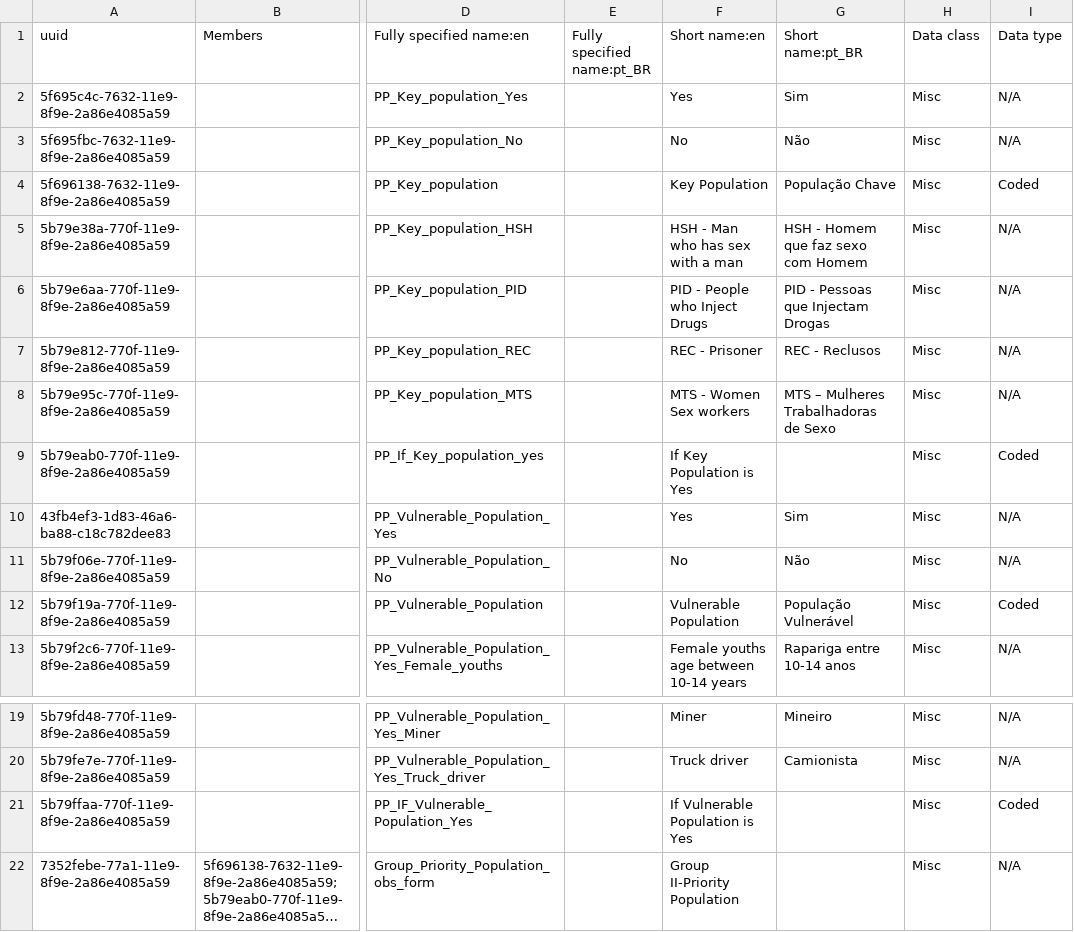
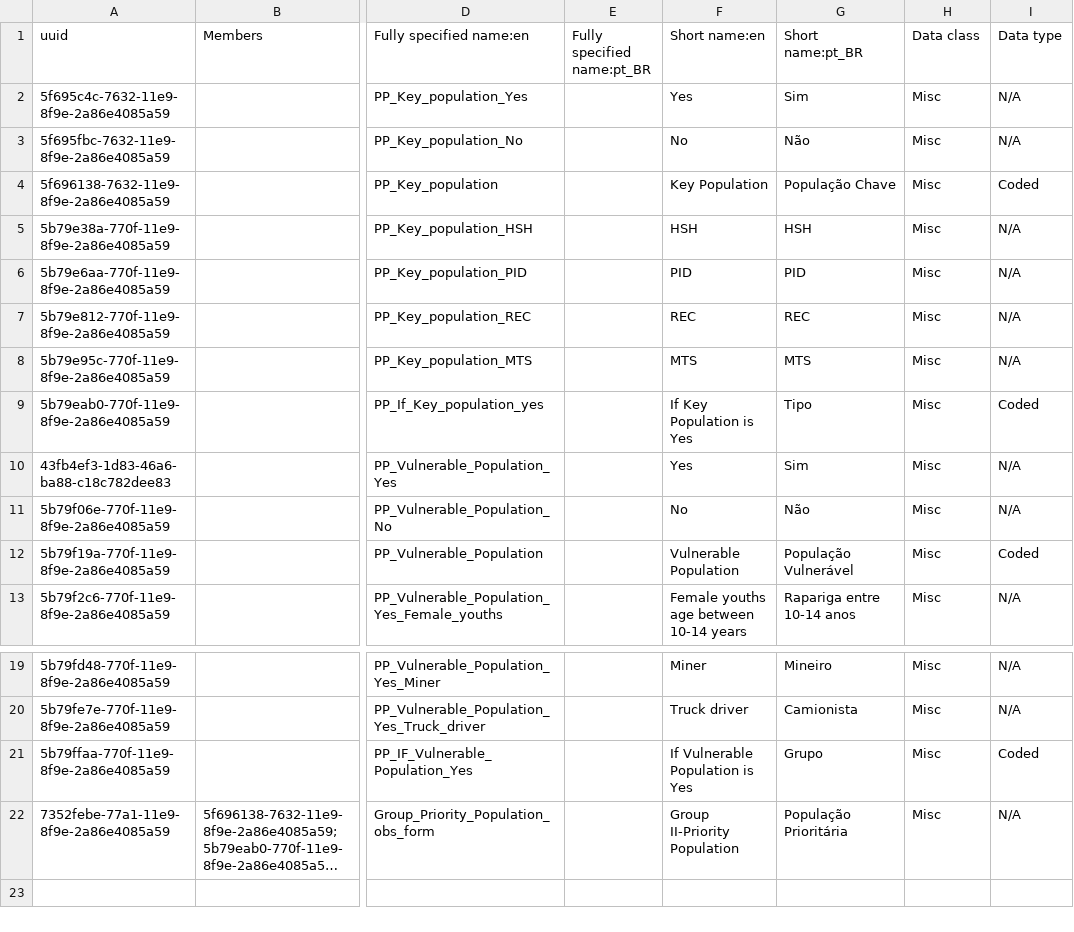
Before and after one commit to esaude/sesp-bahmni-metadata, a CSV file: configuration/concepts/Key_population_obs_form.csv, drawn as a sheet; only a part is shown, gaps mark what is left out; long unchanged cells end in …; the diff names each change by its address in the sheet, - before the commit and + after, or states it on an @@ line.

Commit message:
Amol | Updated Key_population_obs_form csv as per new requirement

```diff
--- a/configuration/concepts/Key_population_obs_form.csv
+++ b/configuration/concepts/Key_population_obs_form.csv
-F5 (Short name:en): HSH - Man who has sex with a man
+F5 (Short name:en): HSH
-G5 (Short name:pt_BR): HSH - Homem que faz sexo com Homem
+G5 (Short name:pt_BR): HSH
-F6 (Short name:en): PID - People who Inject Drugs
+F6 (Short name:en): PID
-G6 (Short name:pt_BR): PID - Pessoas que Injectam Drogas
+G6 (Short name:pt_BR): PID
-F7 (Short name:en): REC - Prisoner
+F7 (Short name:en): REC
-G7 (Short name:pt_BR): REC - Reclusos
+G7 (Short name:pt_BR): REC
-F8 (Short name:en): MTS - Women Sex workers
+F8 (Short name:en): MTS
-G8 (Short name:pt_BR): MTS – Mulheres Trabalhadoras de Sexo
+G8 (Short name:pt_BR): MTS
-G9 (Short name:pt_BR): (empty)
+G9 (Short name:pt_BR): Tipo
-G21 (Short name:pt_BR): (empty)
+G21 (Short name:pt_BR): Grupo
-G22 (Short name:pt_BR): (empty)
+G22 (Short name:pt_BR): População Prioritária
```
